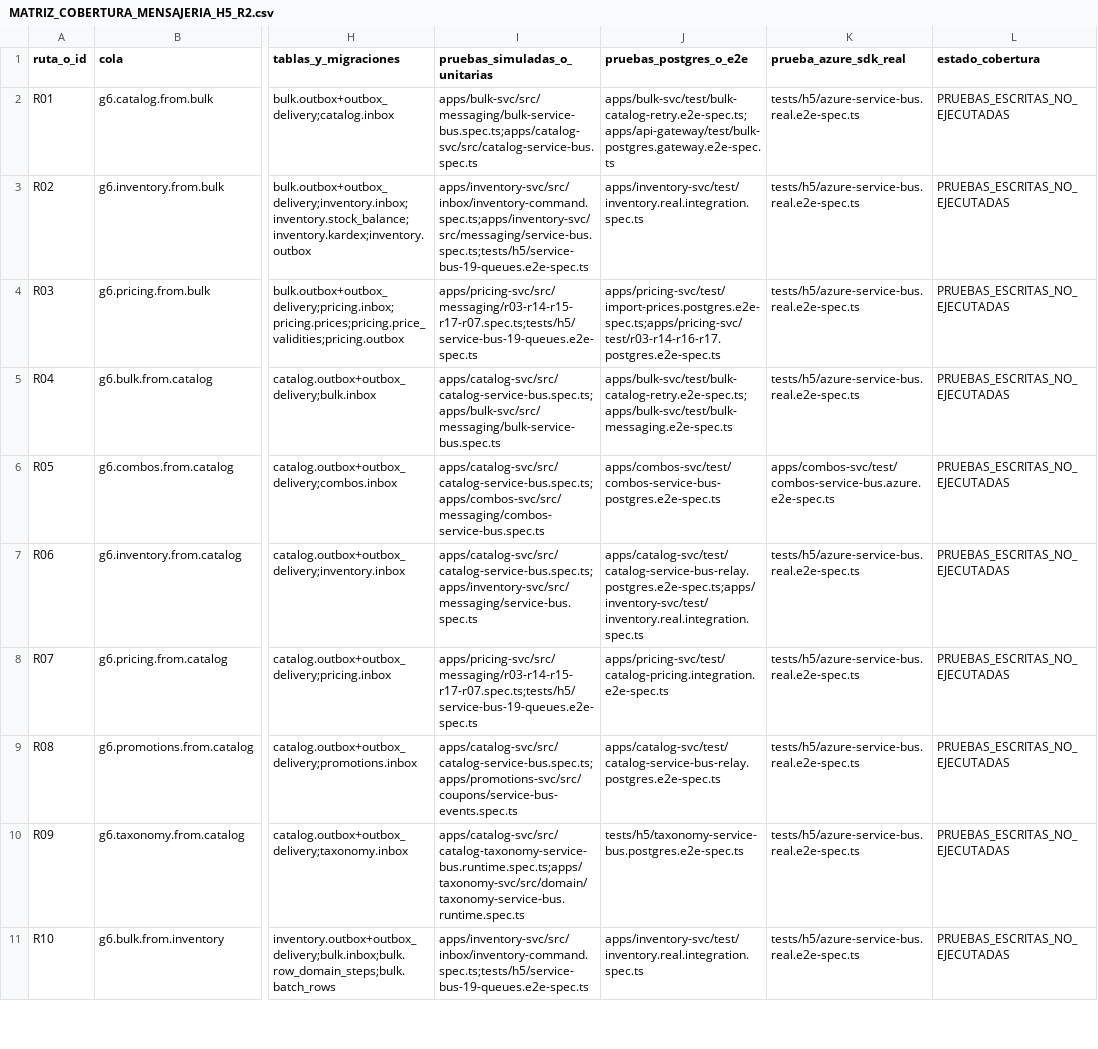
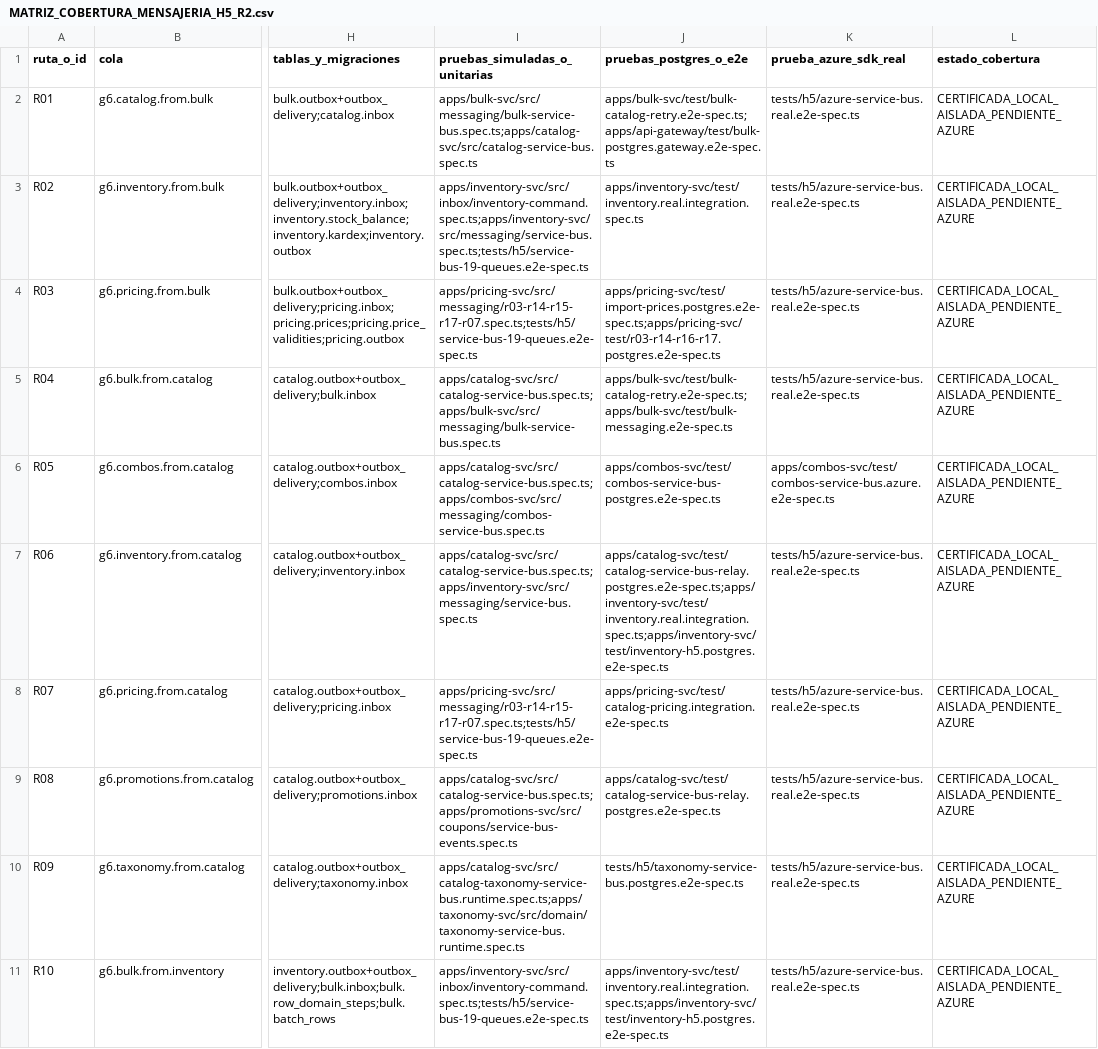
Before and after one commit to Taller-SW-Web/G6-Productos-Ofertas-docs, a CSV file: hitos/h5/MATRIZ_COBERTURA_MENSAJERIA_H5_R2.csv, drawn as a sheet; only a part is shown, gaps mark what is left out; the diff covers the shown part only; the diff names each change by its address in the sheet, - before the commit and + after, or states it on an @@ line.

Commit message:
docs(h5): reconciliar matrices canonicas R2 con evidencia local

```diff
--- a/hitos/h5/MATRIZ_COBERTURA_MENSAJERIA_H5_R2.csv
+++ b/hitos/h5/MATRIZ_COBERTURA_MENSAJERIA_H5_R2.csv
-L2:L11 (estado_cobertura): PRUEBAS_ESCRITAS_NO_EJECUTADAS
+L2:L11 (estado_cobertura): CERTIFICADA_LOCAL_AISLADA_PENDIENTE_AZURE
-J7 (pruebas_postgres_o_e2e): apps/catalog-svc/test/catalog-service-bus-relay.postgres.e2e-spec.ts;apps/inventory-svc/test/inventory.real.integration.spec.ts
+J7 (pruebas_postgres_o_e2e): apps/catalog-svc/test/catalog-service-bus-relay.postgres.e2e-spec.ts;apps/inventory-svc/test/inventory.real.integration.spec.ts;apps/inventory-svc/test/inventory-h5.postgres.e2e-spec.ts
-J11 (pruebas_postgres_o_e2e): apps/inventory-svc/test/inventory.real.integration.spec.ts
+J11 (pruebas_postgres_o_e2e): apps/inventory-svc/test/inventory.real.integration.spec.ts;apps/inventory-svc/test/inventory-h5.postgres.e2e-spec.ts
```
Also changed, not shown: 12 edited cells elsewhere in this file, hitos/h5/MATRIZ_158_OPERACIONES_H5_R2.csv, hitos/h5/MATRIZ_ACCESOS_SCOPES_MODULOS_H5_R2.csv, 2 other files.
